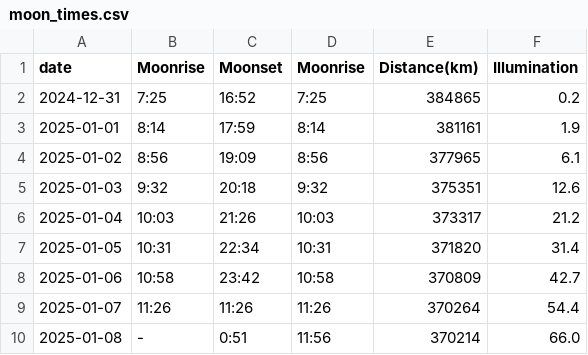
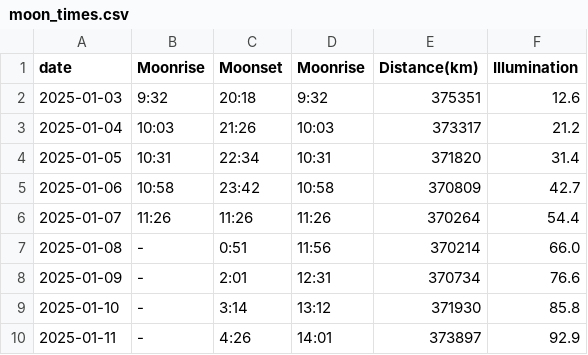
Before and after one commit to ndlopez/scrapped, a CSV file: data/moon_times.csv, drawn as a sheet; only a part is shown; the shorter side is filled out with more unchanged rows.

```diff
--- a/data/moon_times.csv
+++ b/data/moon_times.csv
@@ -1,5 +1,2 @@
 date;Moonrise;Moonset;Moonrise;Distance(km);Illumination
-2024-12-31;7:25;16:52;7:25;384865;0.2
-2025-01-01;8:14;17:59;8:14;381161;1.9
-2025-01-02;8:56;19:09;8:56;377965;6.1
 2025-01-03;9:32;20:18;9:32;375351;12.6
```
Also changed, not shown: data/sunspot_number.csv, 1 other file.
